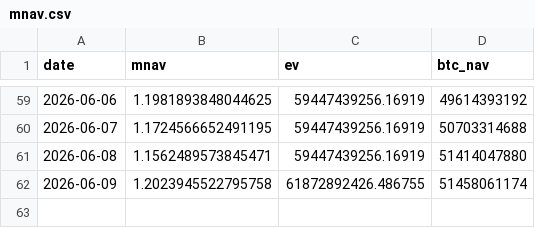
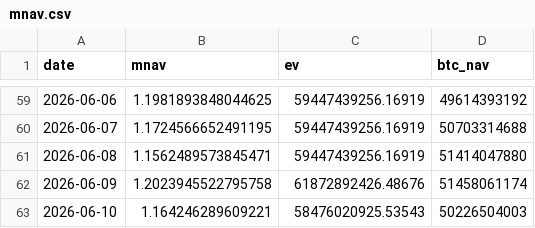
Before and after one commit to Hung-MingWang/BTC_HW2, a CSV file: data/mnav.csv, drawn as a sheet; only a part is shown, gaps mark what is left out.

Commit message:
Update mNAV data

```diff
--- a/data/mnav.csv
+++ b/data/mnav.csv
@@ -61,2 +61,3 @@ date,mnav,ev,btc_nav
 2026-06-08,1.1562489573845471,59447439256.16919,51414047880
-2026-06-09,1.2023945522795758,61872892426.486755,51458061174
+2026-06-09,1.2023945522795758,61872892426.48676,51458061174
+2026-06-10,1.164246289609221,58476020925.53543,50226504003
```
Also changed, not shown: 1 other file.
